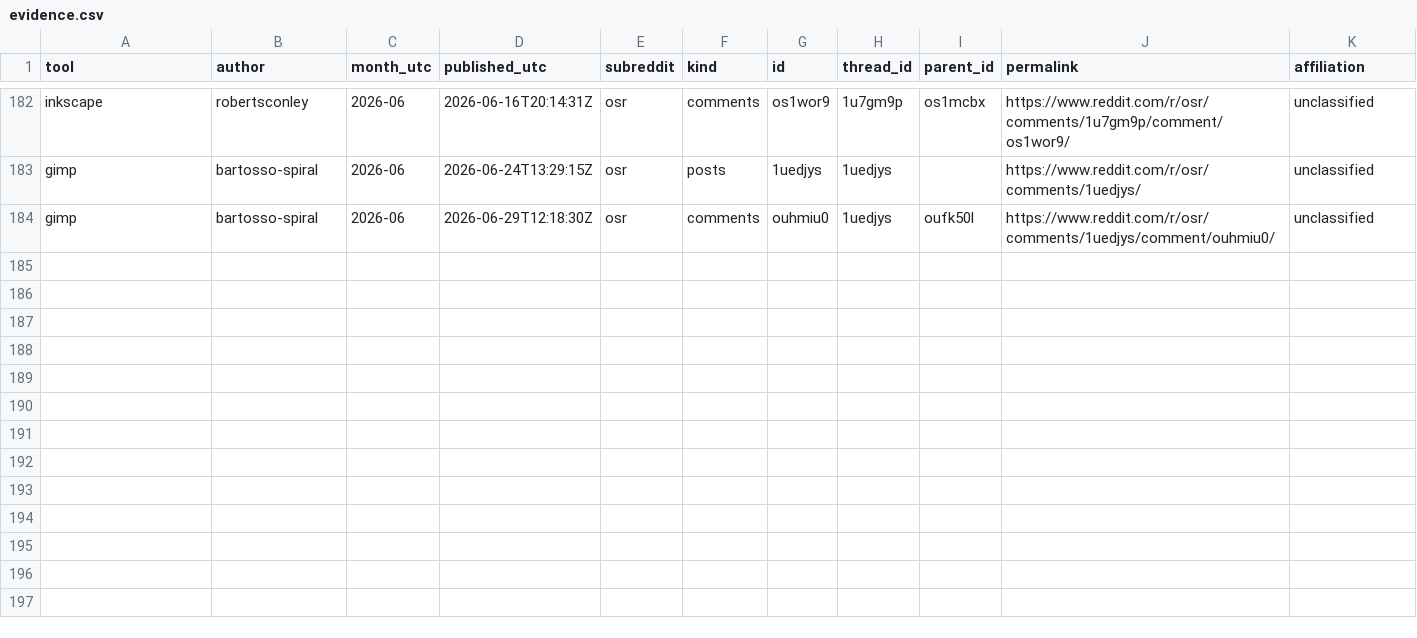
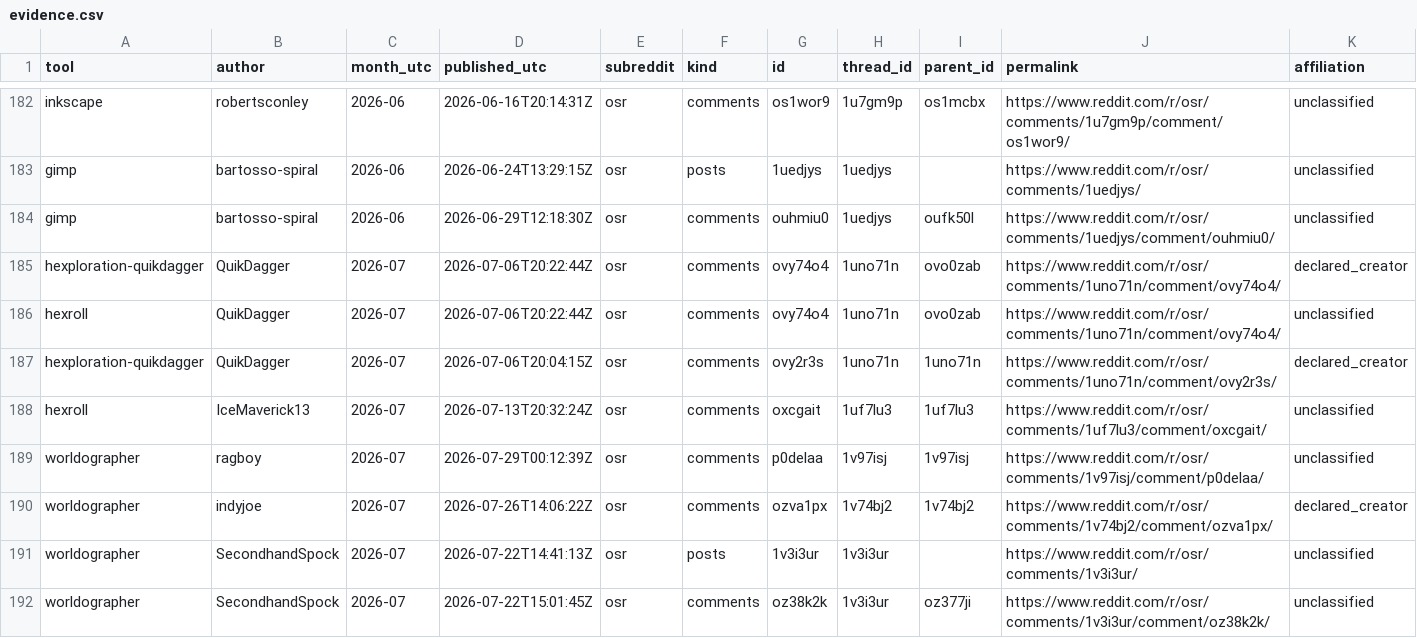
Before and after one commit to YuriyEmelyanov/Hexcrawl, a CSV file: agent-work/research/reddit-map-tools/hex-only/evidence.csv, drawn as a sheet; only a part is shown, gaps mark what is left out; rows hold the shown columns only; the diff covers the shown part only; the diff names each change by its address in the sheet, - before the commit and + after, or states it on an @@ line.

```diff
--- a/agent-work/research/reddit-map-tools/hex-only/evidence.csv
+++ b/agent-work/research/reddit-map-tools/hex-only/evidence.csv
+row 185: hexploration-quikdagger | QuikDagger | 2026-07 | 2026-07-06T20:22:44Z | osr | comments | ovy74o4 | 1uno71n | ovo0zab | https://www.reddit.com/r/osr/comments/1uno71n/comment/ovy74o4/ | declared_creator
+row 186: hexroll | QuikDagger | 2026-07 | 2026-07-06T20:22:44Z | osr | comments | ovy74o4 | 1uno71n | ovo0zab | https://www.reddit.com/r/osr/comments/1uno71n/comment/ovy74o4/ | unclassified
+row 187: hexploration-quikdagger | QuikDagger | 2026-07 | 2026-07-06T20:04:15Z | osr | comments | ovy2r3s | 1uno71n | 1uno71n | https://www.reddit.com/r/osr/comments/1uno71n/comment/ovy2r3s/ | declared_creator
+row 188: hexroll | IceMaverick13 | 2026-07 | 2026-07-13T20:32:24Z | osr | comments | oxcgait | 1uf7lu3 | 1uf7lu3 | https://www.reddit.com/r/osr/comments/1uf7lu3/comment/oxcgait/ | unclassified
+row 189: worldographer | ragboy | 2026-07 | 2026-07-29T00:12:39Z | osr | comments | p0delaa | 1v97isj | 1v97isj | https://www.reddit.com/r/osr/comments/1v97isj/comment/p0delaa/ | unclassified
+row 190: worldographer | indyjoe | 2026-07 | 2026-07-26T14:06:22Z | osr | comments | ozva1px | 1v74bj2 | 1v74bj2 | https://www.reddit.com/r/osr/comments/1v74bj2/comment/ozva1px/ | declared_creator
+row 191: worldographer | SecondhandSpock | 2026-07 | 2026-07-22T14:41:13Z | osr | posts | 1v3i3ur | 1v3i3ur |  | https://www.reddit.com/r/osr/comments/1v3i3ur/ | unclassified
+row 192: worldographer | SecondhandSpock | 2026-07 | 2026-07-22T15:01:45Z | osr | comments | oz38k2k | 1v3i3ur | oz377ji | https://www.reddit.com/r/osr/comments/1v3i3ur/comment/oz38k2k/ | unclassified
```
Also changed, not shown: 7 added rows elsewhere in this file, agent-work/research/reddit-map-tools/evidence.csv, agent-work/research/reddit-map-tools/hex-only/monthly.csv, 15 other files.
